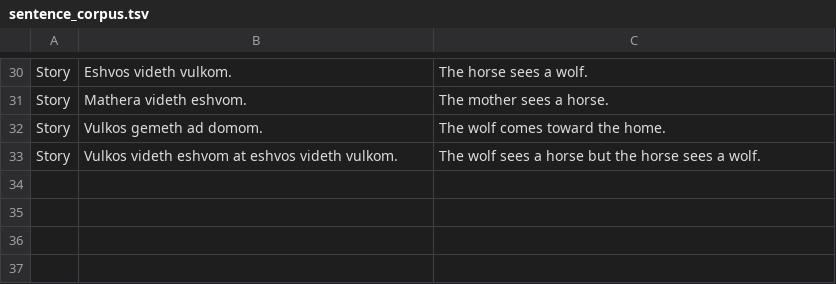
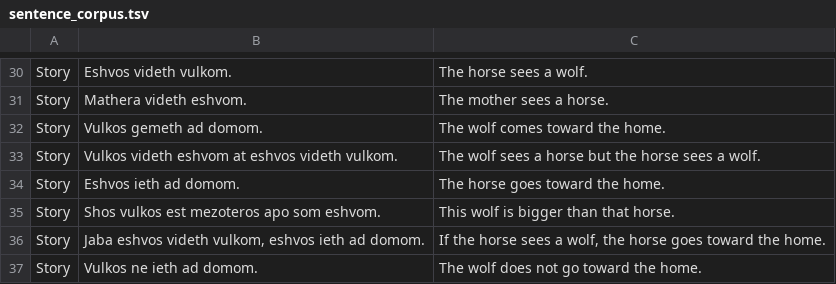
Before and after one commit to basperheim/neva-neo-indo-european-language, a TSV file: data/sentence_corpus.tsv, drawn as a sheet; only a part is shown, gaps mark what is left out; the diff names each change by its address in the sheet, - before the commit and + after, or states it on an @@ line.

Commit message:
Extend graded fable sentences with comparison and conditional action

```diff
--- a/data/sentence_corpus.tsv
+++ b/data/sentence_corpus.tsv
+row 34: Story | Eshvos ieth ad domom. | The horse goes toward the home.
+row 35: Story | Shos vulkos est mezoteros apo som eshvom. | This wolf is bigger than that horse.
+row 36: Story | Jaba eshvos videth vulkom, eshvos ieth ad domom. | If the horse sees a wolf, the horse goes toward the home.
+row 37: Story | Vulkos ne ieth ad domom. | The wolf does not go toward the home.
```
